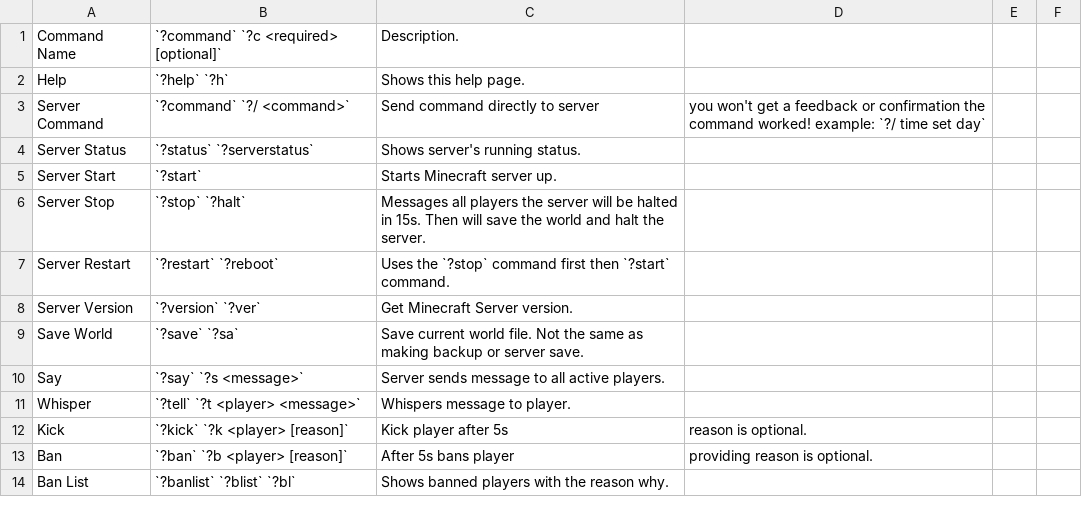
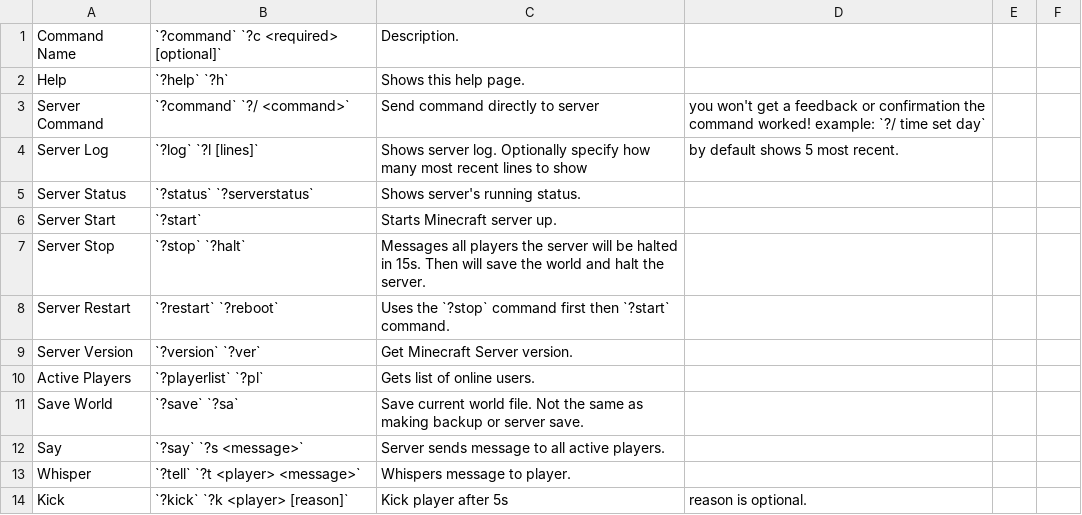
Before and after one commit to 0n1udra/slime_server, a CSV file: source/command_info.csv, drawn as a sheet; only a part is shown; the shorter side is filled out with more unchanged rows.

Commit message:
fixed some log issues, and added some ore lprints for loggin
added new ?log and ?pl command to csv file. next thing is to touch up on error handling when user doesn't input correct arguments for command, so it doesn't clog up the bot log of stderr crap

```diff
--- a/source/command_info.csv
+++ b/source/command_info.csv
@@ -3,2 +3,3 @@ Help, `?help` `?h`, Shows this help page.
 Server Command, `?command` `?/ <command>`, Send command directly to server, you won't get a feedback or confirmation the command worked! example: `?/ time set day`
+Server Log, `?log` `?l [lines]`, Shows server log. Optionally specify how many most recent lines to show, by default shows 5 most recent.
 Server Status, `?status` `?serverstatus`, Shows server's running status.
@@ -8,2 +9,3 @@ Server Restart, `?restart` `?reboot`, Uses the `?stop` command first then `?star
 Server Version, `?version` `?ver`, Get Minecraft Server version.
+Active Players, `?playerlist` `?pl`, Gets list of online users.
 Save World, `?save` `?sa`, Save current world file. Not the same as making backup or server save.
```
Also changed, not shown: 2 other files.
